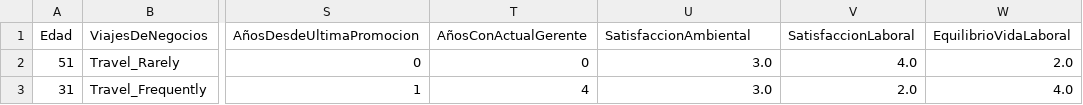
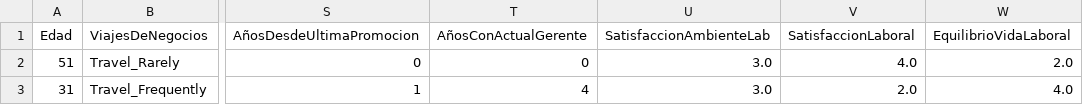
Before and after one commit to JavierBurgos-web/ANALYTICS_lll_First_Project, a CSV file: DATA/df_final.csv, drawn as a sheet; only a part is shown, gaps mark what is left out; the diff names each change by its address in the sheet, - before the commit and + after, or states it on an @@ line.

```diff
--- a/DATA/df_final.csv
+++ b/DATA/df_final.csv
-U1: SatisfaccionAmbiental
+U1: SatisfaccionAmbienteLab
```
Also changed, not shown: 2 other files.
